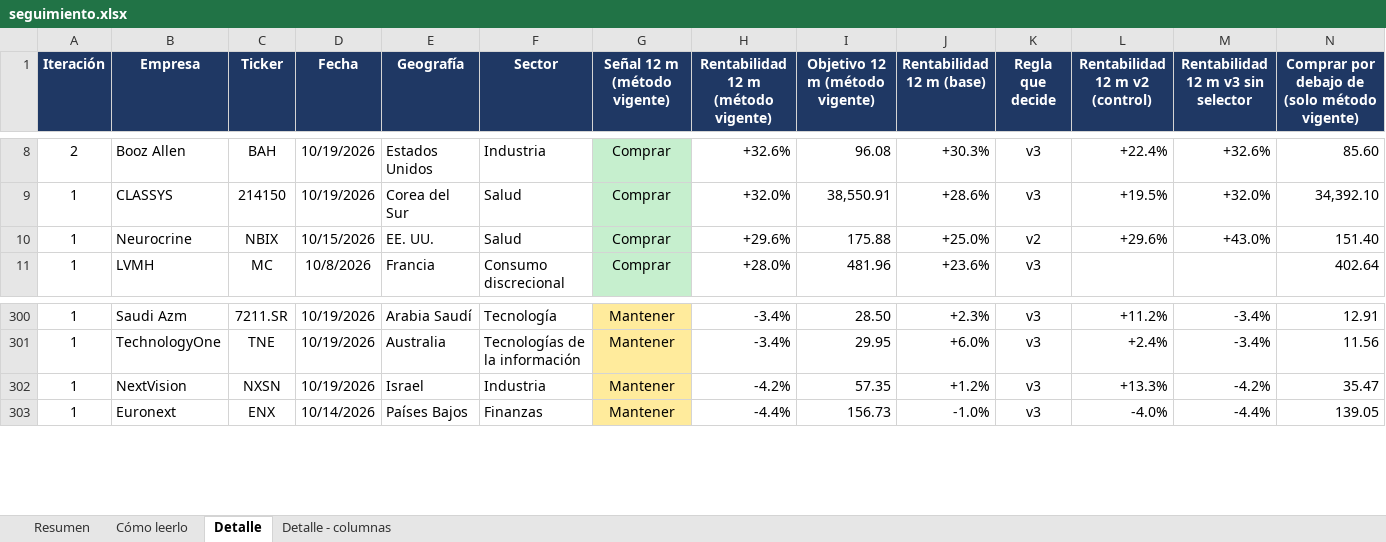
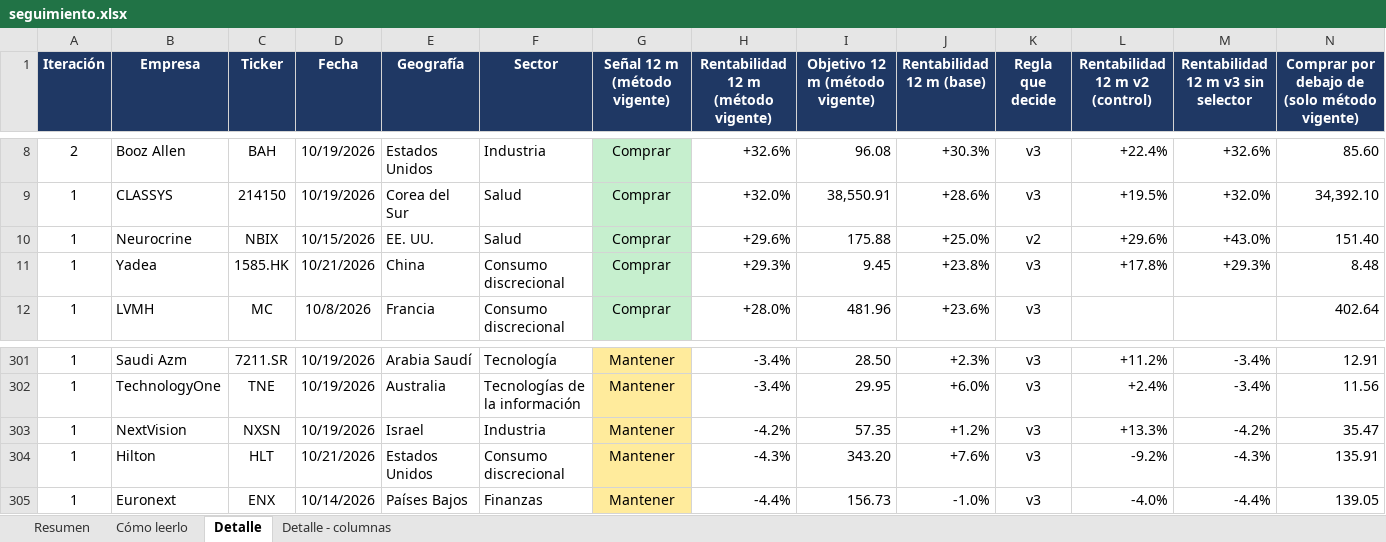
Before and after one commit to HotisS/analisis-inversion, an Excel workbook: seguimiento.xlsx, sheet Detalle, drawn as a sheet; only a part is shown, gaps mark what is left out; values as stored, in another font and other column widths than the file's, no borders; rows hold the shown columns only; the diff names each change by its address in the sheet, - before the commit and + after, or states it on an @@ line.

```diff
--- a/seguimiento.xlsx (sheet Detalle)
+++ b/seguimiento.xlsx (sheet Detalle)
+row 11: 1 | Yadea | 1585.HK | 10/21/2026 | China | Consumo discrecional | Comprar | +29.3% | 9.45 | +23.8% | v3 | +17.8% | +29.3% | 8.48
+row 304: 1 | Hilton | HLT | 10/21/2026 | Estados Unidos | Consumo discrecional | Mantener | -4.3% | 343.20 | +7.6% | v3 | -9.2% | -4.3% | 135.91
```
Also changed, not shown: sheet Resumen, 22 other files.
